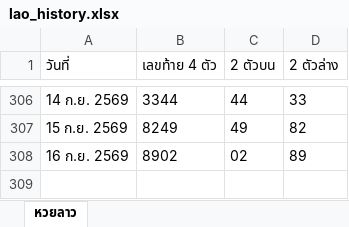
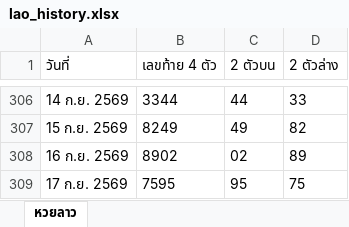
Before and after one commit to thitiphorn-data/lekdee-lao-lottery, an Excel workbook: lao_history.xlsx, sheet หวยลาว, drawn as a sheet; only a part is shown, gaps mark what is left out; values as stored, in another font and other column widths than the file's, no borders; the diff names each change by its address in the sheet, - before the commit and + after, or states it on an @@ line.

```diff
--- a/lao_history.xlsx (sheet หวยลาว)
+++ b/lao_history.xlsx (sheet หวยลาว)
+row 309: 17 ก.ย. 2569 | 7595 | 95 | 75
```
Also changed, not shown: hanoi_history.xlsx, 6 other files.
